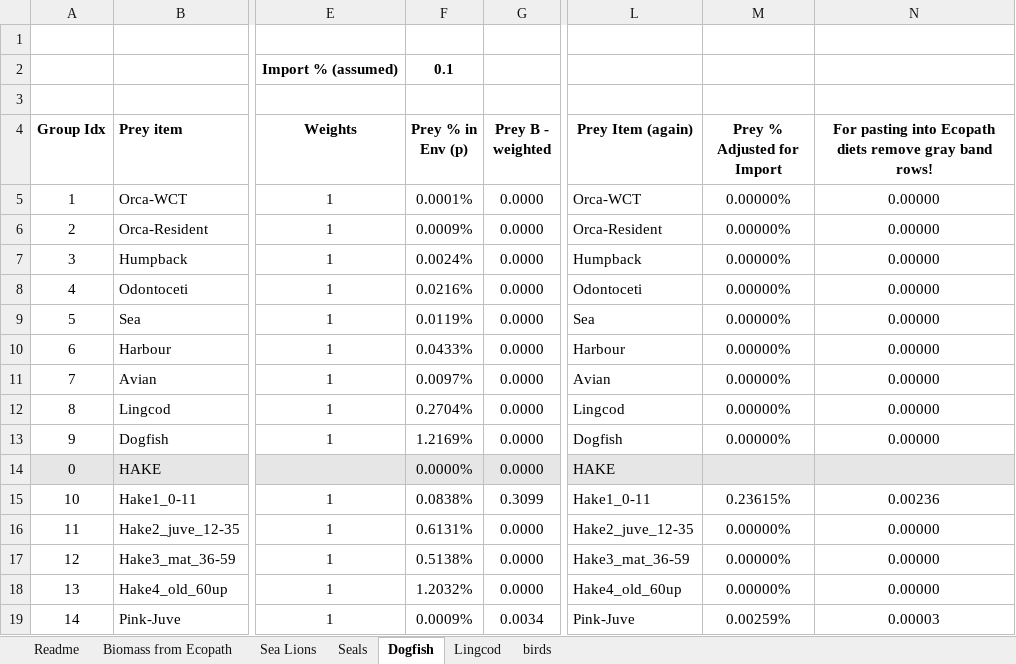
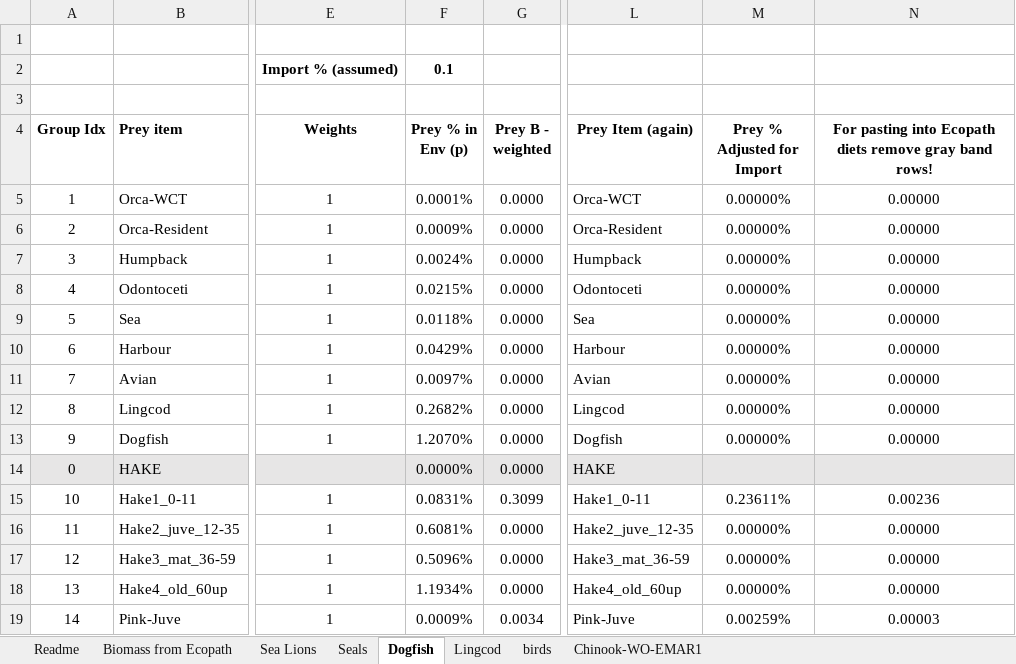
Before and after one commit to goldford/Ecosystem-Model-Data-Framework, an Excel workbook: scripts/Electivity Master Sheet.xlsx, sheet Dogfish, drawn as a sheet; only a part is shown, gaps mark what is left out; values as stored, in another font and other column widths than the file's, no borders; conditional formats not drawn; the diff covers the shown part only; the diff names each change by its address in the sheet, - before the commit and + after, or states it on an @@ line.

```diff
--- a/scripts/Electivity Master Sheet.xlsx (sheet Dogfish)
+++ b/scripts/Electivity Master Sheet.xlsx (sheet Dogfish)
+sheet tab: Chinook-WO-EMAR1
-F8 (Prey % in Env (p)): 0.0216%
+F8 (Prey % in Env (p)): 0.0215%
-F9 (Prey % in Env (p)): 0.0119%
+F9 (Prey % in Env (p)): 0.0118%
-F10 (Prey % in Env (p)): 0.0433%
+F10 (Prey % in Env (p)): 0.0429%
-F12 (Prey % in Env (p)): 0.2704%
+F12 (Prey % in Env (p)): 0.2682%
-F13 (Prey % in Env (p)): 1.2169%
+F13 (Prey % in Env (p)): 1.2070%
-F15 (Prey % in Env (p)): 0.0838%
+F15 (Prey % in Env (p)): 0.0831%
-M15 (Prey % Adjusted for Import): 0.23615%
+M15 (Prey % Adjusted for Import): 0.23611%
-F16 (Prey % in Env (p)): 0.6131%
+F16 (Prey % in Env (p)): 0.6081%
-F17 (Prey % in Env (p)): 0.5138%
+F17 (Prey % in Env (p)): 0.5096%
-F18 (Prey % in Env (p)): 1.2032%
+F18 (Prey % in Env (p)): 1.1934%
```
Also changed, not shown: 107 edited cells elsewhere in this sheet, sheet Seals, sheet Sea Lions, sheet birds, sheet Lingcod, sheet Biomass from Ecopath, 12 other files.
